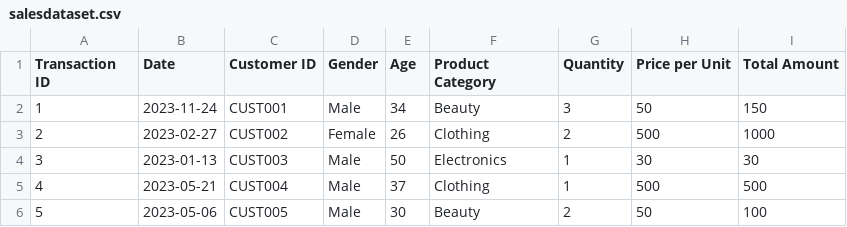
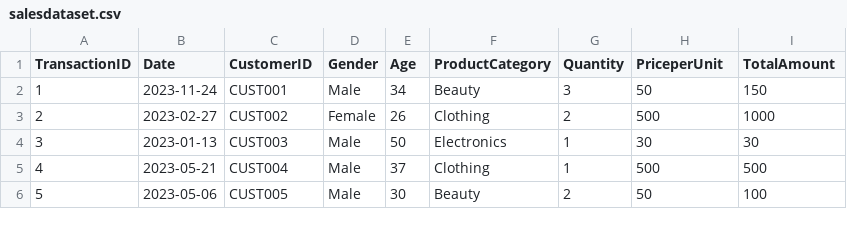
Before and after one commit to MAYRUAN/live, a CSV file: salesdataset.csv, drawn as a sheet; only a part is shown.

Commit message:
Update salesdataset.csv

```diff
--- a/salesdataset.csv
+++ b/salesdataset.csv
@@ -1,2 +1,2 @@
-Transaction ID,Date,Customer ID,Gender,Age,Product Category,Quantity,Price per Unit,Total Amount
+TransactionID,Date,CustomerID,Gender,Age,ProductCategory,Quantity,PriceperUnit,TotalAmount
 1,2023-11-24,CUST001,Male,34,Beauty,3,50,150
```
